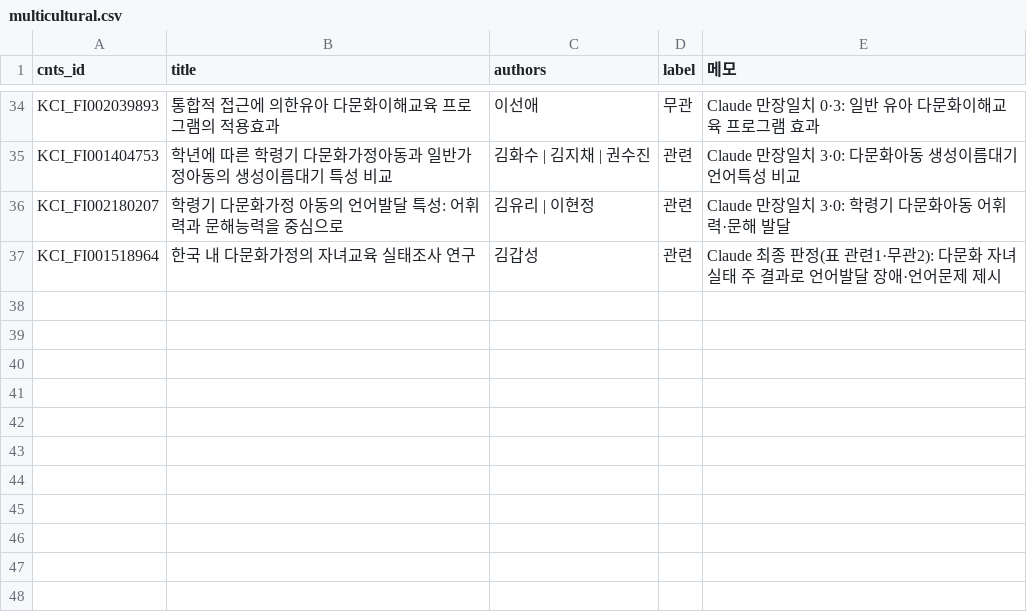
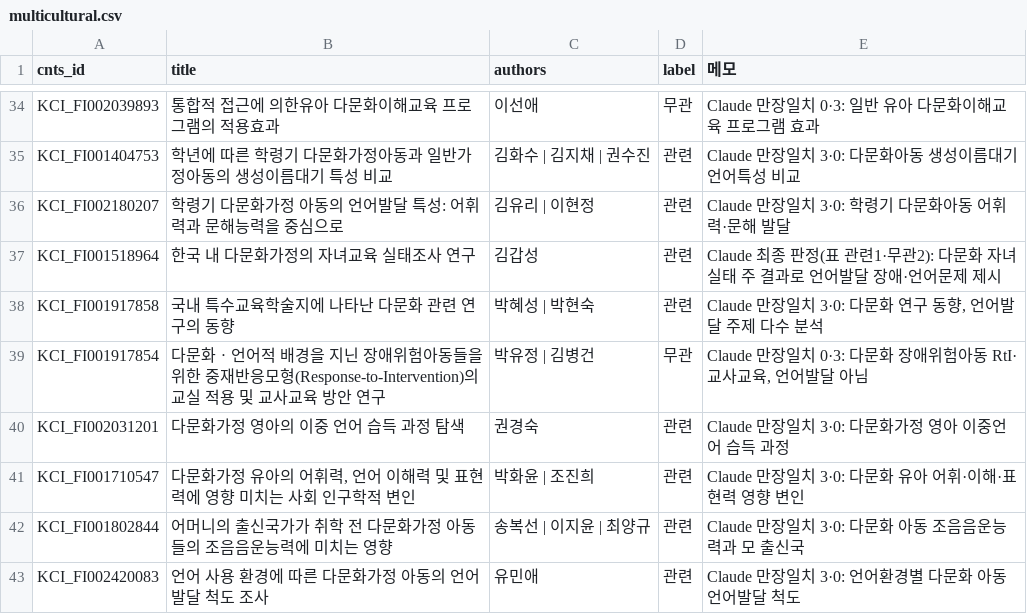
Before and after one commit to Jeonghyun-An/NL_library_AI, a CSV file: scripts/research_eval/labels/multicultural.csv, drawn as a sheet; only a part is shown, gaps mark what is left out; the diff names each change by its address in the sheet, - before the commit and + after, or states it on an @@ line.

```diff
--- a/scripts/research_eval/labels/multicultural.csv
+++ b/scripts/research_eval/labels/multicultural.csv
+row 38: KCI_FI001917858 | 국내 특수교육학술지에 나타난 다문화 관련 연구의 동향 | 박혜성 | 박현숙 | 관련 | Claude 만장일치 3·0: 다문화 연구 동향, 언어발달 주제 다수 분석
+row 39: KCI_FI001917854 | 다문화ㆍ언어적 배경을 지닌 장애위험아동들을 위한 중재반응모형(Response-to-Intervention)의 교실 적용 및 교사교육 방안 연구 | 박유정 | 김병건 | 무관 | Claude 만장일치 0·3: 다문화 장애위험아동 RtI·교사교육, 언어발달 아님
+row 40: KCI_FI002031201 | 다문화가정 영아의 이중 언어 습득 과정 탐색 | 권경숙 | 관련 | Claude 만장일치 3·0: 다문화가정 영아 이중언어 습득 과정
+row 41: KCI_FI001710547 | 다문화가정 유아의 어휘력, 언어 이해력 및 표현력에 영향 미치는 사회 인구학적 변인 | 박화윤 | 조진희 | 관련 | Claude 만장일치 3·0: 다문화 유아 어휘·이해·표현력 영향 변인
+row 42: KCI_FI001802844 | 어머니의 출신국가가 취학 전 다문화가정 아동들의 조음음운능력에 미치는 영향 | 송복선 | 이지윤 | 최양규 | 관련 | Claude 만장일치 3·0: 다문화 아동 조음음운능력과 모 출신국
+row 43: KCI_FI002420083 | 언어 사용 환경에 따른 다문화가정 아동의 언어 발달 척도 조사 | 유민애 | 관련 | Claude 만장일치 3·0: 언어환경별 다문화 아동 언어발달 척도
```
Also changed, not shown: scripts/research_eval/labels/csr.csv, scripts/research_eval/labels/elderly.csv, 13 other files.
